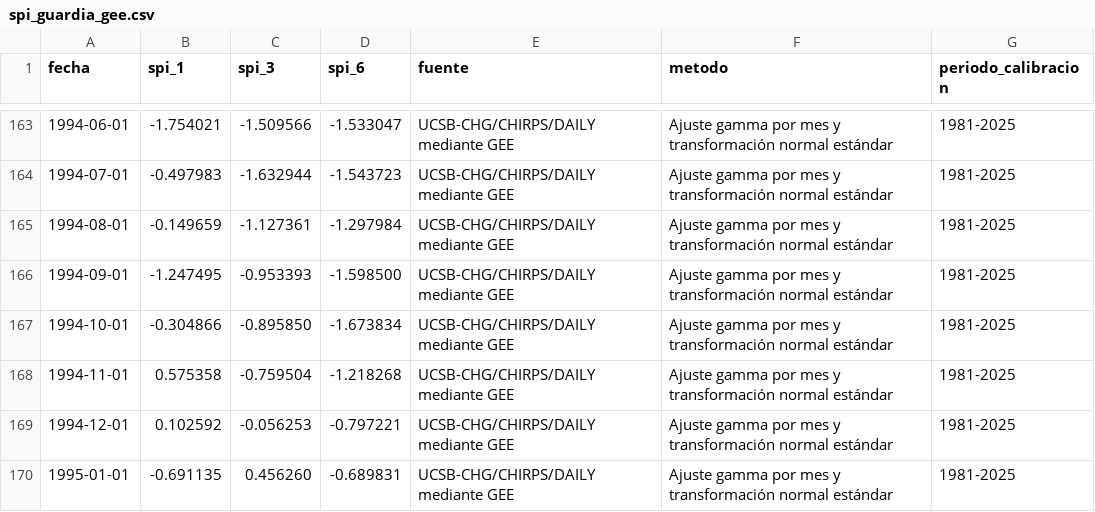
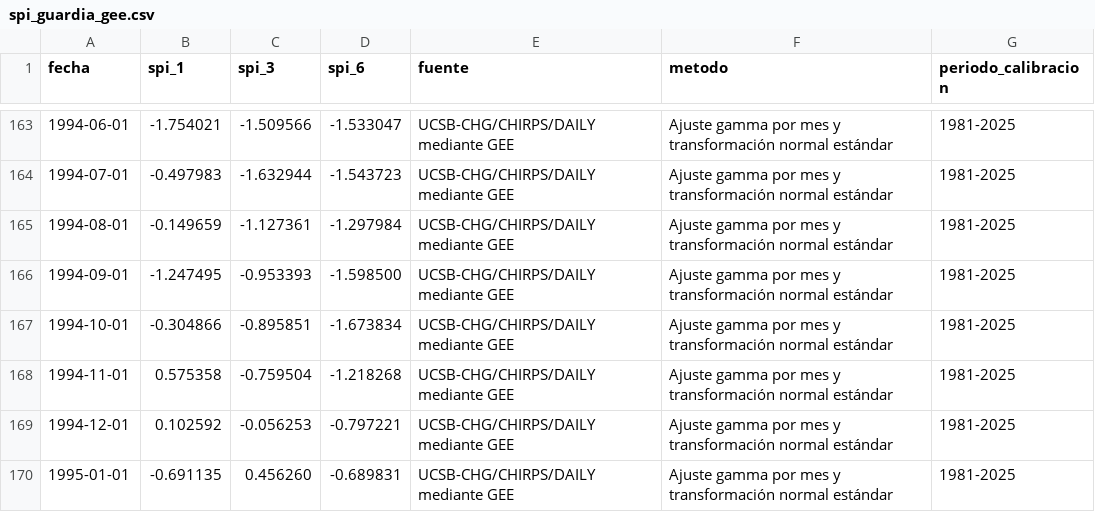
Before and after one commit to josefranciscosibaja-source/TEMPISQUE, a CSV file: data/spi_guardia_gee.csv, drawn as a sheet; only a part is shown, gaps mark what is left out; the diff covers the shown part only.

```diff
--- a/data/spi_guardia_gee.csv
+++ b/data/spi_guardia_gee.csv
@@ -166,3 +166,3 @@
 1994-09-01,-1.247495,-0.953393,-1.598500,UCSB-CHG/CHIRPS/DAILY mediante GEE,Ajuste gamma por mes y transformación normal estándar,1981-2025
-1994-10-01,-0.304866,-0.895850,-1.673834,UCSB-CHG/CHIRPS/DAILY mediante GEE,Ajuste gamma por mes y transformación normal estándar,1981-2025
+1994-10-01,-0.304866,-0.895851,-1.673834,UCSB-CHG/CHIRPS/DAILY mediante GEE,Ajuste gamma por mes y transformación normal estándar,1981-2025
 1994-11-01,0.575358,-0.759504,-1.218268,UCSB-CHG/CHIRPS/DAILY mediante GEE,Ajuste gamma por mes y transformación normal estándar,1981-2025
```
Also changed, not shown: 91 edited cells elsewhere in this file, 2 other files.
